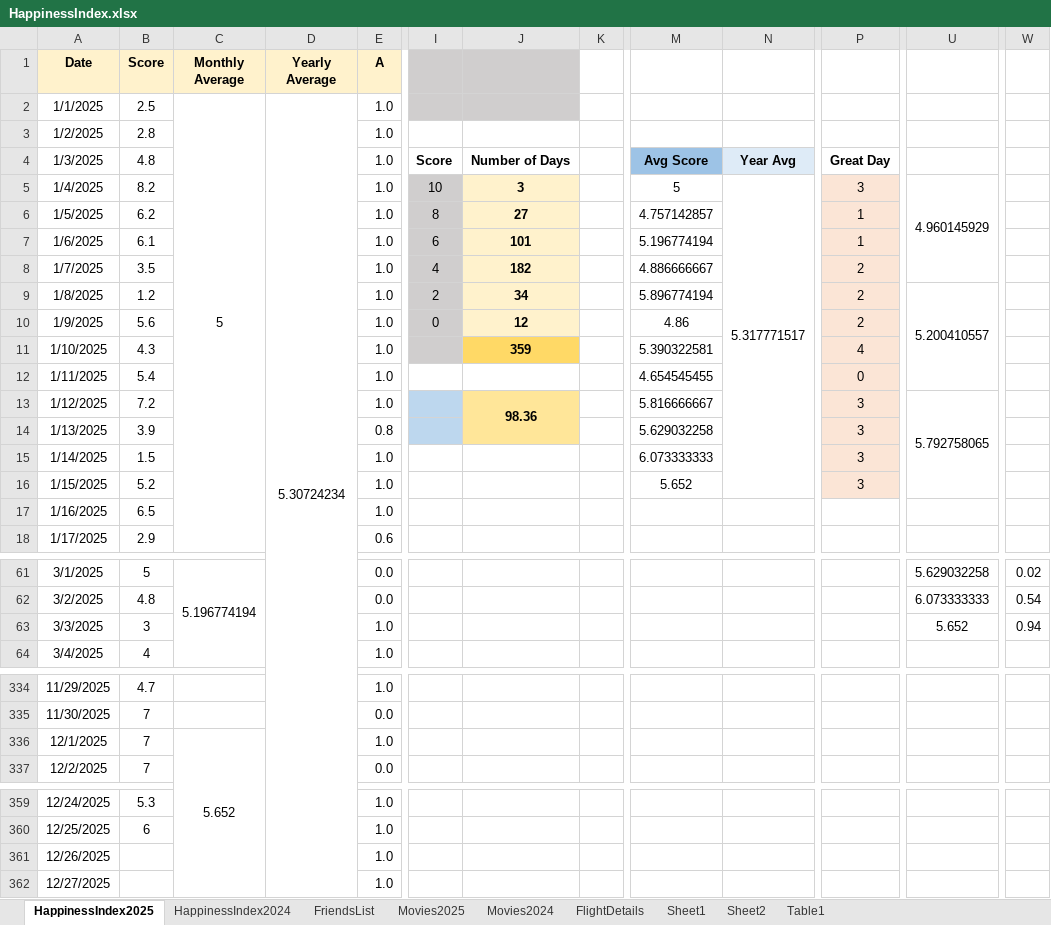
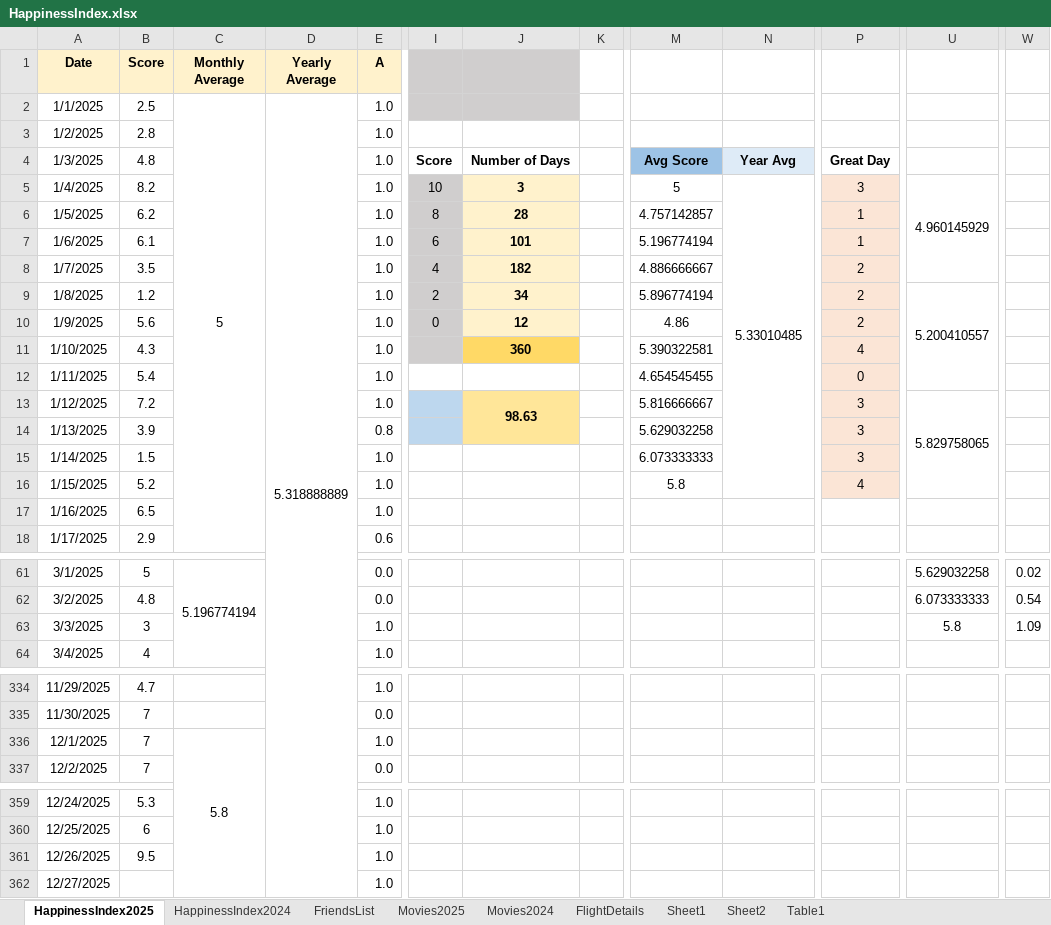
Before and after one commit to Abhinav-1708/Happiness-Index, an Excel workbook: HappinessIndex.xlsx, sheet HappinessIndex2025, drawn as a sheet; only a part is shown, gaps mark what is left out; values as stored, in another font and other column widths than the file's, no borders; charts and pictures and conditional formats not drawn; the diff names each change by its address in the sheet, - before the commit and + after, or states it on an @@ line.

```diff
--- a/HappinessIndex.xlsx (sheet HappinessIndex2025)
+++ b/HappinessIndex.xlsx (sheet HappinessIndex2025)
-D2 (Yearly Average): 5.30724234
+D2 (Yearly Average): 5.318888889
-N5: 5.317771517
+N5: 5.33010485
-J6: 27
+J6: 28
-J11: 359
+J11: 360
-J13: 98.36
+J13: 98.63
-U13: 5.792758065
+U13: 5.829758065
-M16: 5.652
+M16: 5.8
-P16: 3
+P16: 4
-U63: 5.652
+U63: 5.8
-W63: 0.94
+W63: 1.09
-C336 (Monthly Average): 5.652
+C336 (Monthly Average): 5.8
-B361 (Score): (empty)
+B361 (Score): 9.5
```
Also changed, not shown: sheet Table1, sheet Movies2025, charts or pictures.
